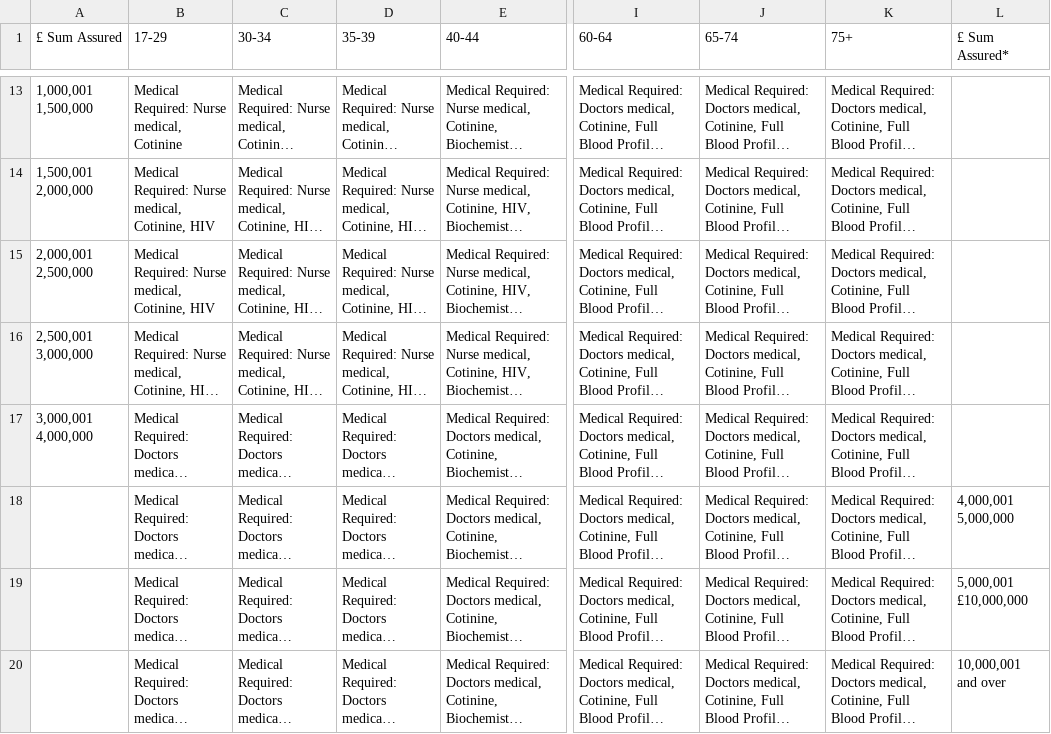
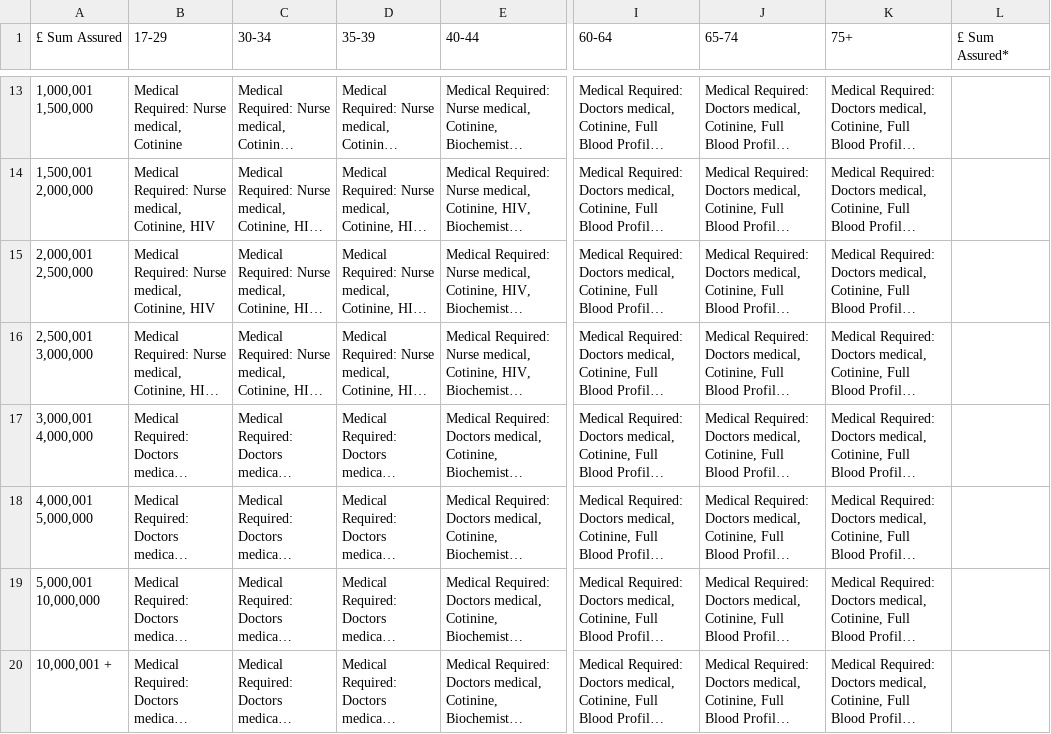
Before and after one commit to johncruzrod/UnderwritingLimitsai, a CSV file: data/AIG/AIG Life Cover.csv, drawn as a sheet; only a part is shown, gaps mark what is left out; long unchanged cells end in …; the diff names each change by its address in the sheet, - before the commit and + after, or states it on an @@ line.

Commit message:
Update AIG Life Cover.csv

```diff
--- a/data/AIG/AIG Life Cover.csv
+++ b/data/AIG/AIG Life Cover.csv
-A18 (£ Sum Assured): (empty)
+A18 (£ Sum Assured): 4,000,001 5,000,000
-L18 (£ Sum Assured*): 4,000,001 5,000,000
+L18 (£ Sum Assured*): (empty)
-A19 (£ Sum Assured): (empty)
+A19 (£ Sum Assured): 5,000,001 10,000,000
-L19 (£ Sum Assured*): 5,000,001 £10,000,000
+L19 (£ Sum Assured*): (empty)
-A20 (£ Sum Assured): (empty)
+A20 (£ Sum Assured): 10,000,001 +
-L20 (£ Sum Assured*): 10,000,001 and over
+L20 (£ Sum Assured*): (empty)
```
